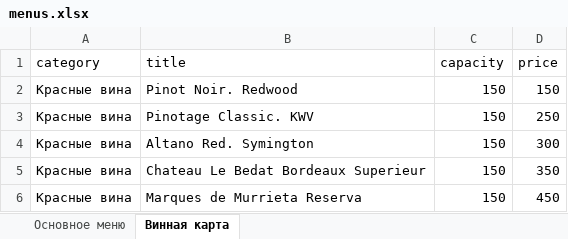
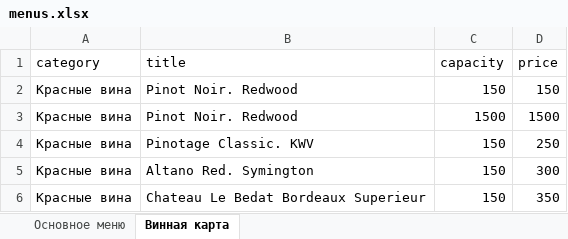
Before and after one commit to SpAwN2301/SmartOrders, an Excel workbook: src/assets/menu/menus.xlsx, sheet Винная карта, drawn as a sheet; only a part is shown; the shorter side is filled out with more unchanged rows; values as stored, in another font and other column widths than the file's, no borders; the diff covers the shown part only; the diff names each change by its address in the sheet, - before the commit and + after, or states it on an @@ line.

```diff
--- a/src/assets/menu/menus.xlsx (sheet Винная карта)
+++ b/src/assets/menu/menus.xlsx (sheet Винная карта)
+row 3: Красные вина | Pinot Noir. Redwood | 1500 | 1500
```
Also changed, not shown: 45 removed rows elsewhere in this sheet, 2 other files.
